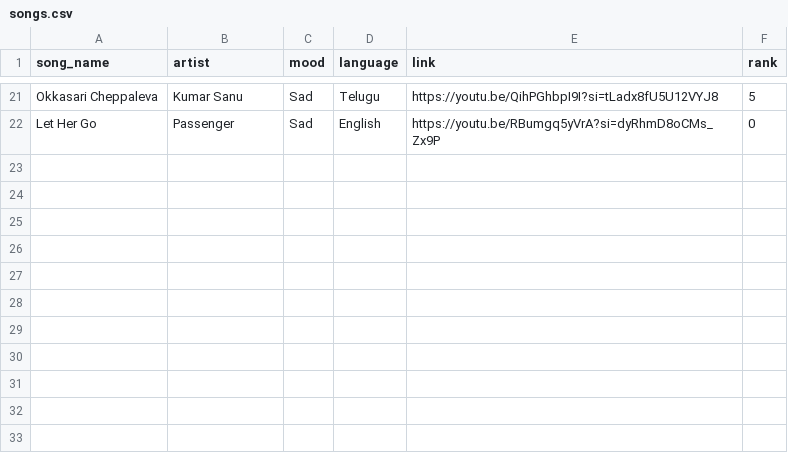
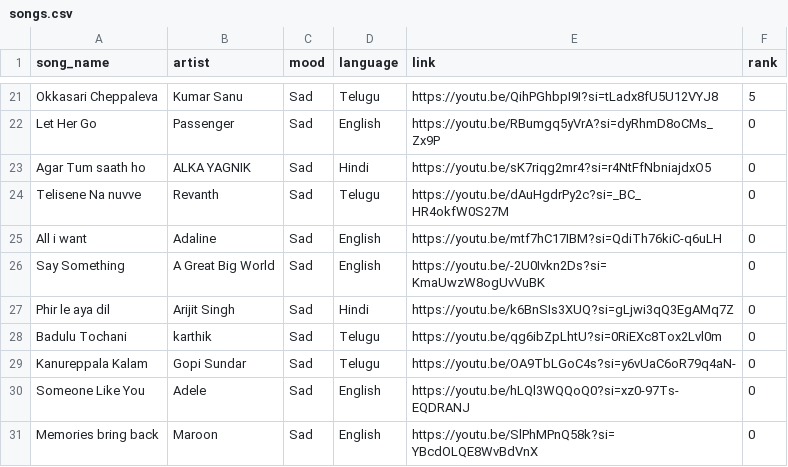
Before and after one commit to vamshirapolu1/song-recommender-ai, a CSV file: songs.csv, drawn as a sheet; only a part is shown, gaps mark what is left out; the diff names each change by its address in the sheet, - before the commit and + after, or states it on an @@ line.

Commit message:
updated

```diff
--- a/songs.csv
+++ b/songs.csv
+row 23: Agar Tum saath ho | ALKA YAGNIK | Sad | Hindi | https://youtu.be/sK7riqg2mr4?si=r4NtFfNbniajdxO5 | 0
+row 24: Telisene Na nuvve | Revanth | Sad | Telugu | https://youtu.be/dAuHgdrPy2c?si=_BC_HR4okfW0S27M | 0
+row 25: All i want | Adaline | Sad | English | https://youtu.be/mtf7hC17IBM?si=QdiTh76kiC-q6uLH | 0
+row 26: Say Something | A Great Big World | Sad | English | https://youtu.be/-2U0Ivkn2Ds?si=KmaUwzW8ogUvVuBK | 0
+row 27: Phir le aya dil | Arijit Singh | Sad | Hindi | https://youtu.be/k6BnSIs3XUQ?si=gLjwi3qQ3EgAMq7Z | 0
+row 28: Badulu Tochani | karthik | Sad | Telugu | https://youtu.be/qg6ibZpLhtU?si=0RiEXc8Tox2Lvl0m | 0
+row 29: Kanureppala Kalam | Gopi Sundar | Sad | Telugu | https://youtu.be/OA9TbLGoC4s?si=y6vUaC6oR79q4aN- | 0
+row 30: Someone Like You | Adele | Sad | English | https://youtu.be/hLQl3WQQoQ0?si=xz0-97Ts-EQDRANJ | 0
+row 31: Memories bring back | Maroon | Sad | English | https://youtu.be/SlPhMPnQ58k?si=YBcdOLQE8WvBdVnX | 0
```
